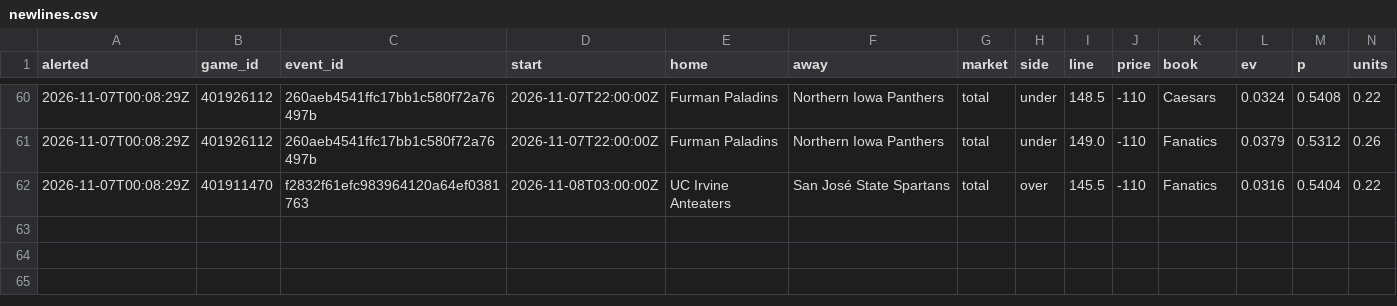
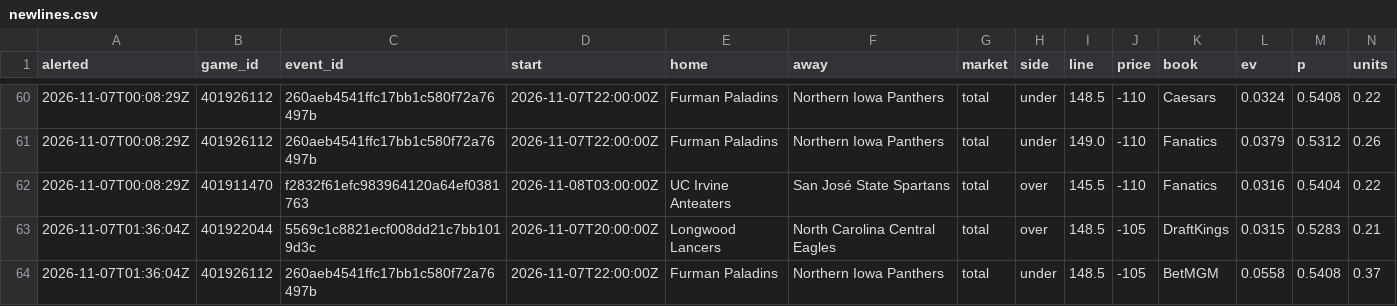
Before and after one commit to psturo77/cbb-data, a CSV file: steam/newlines.csv, drawn as a sheet; only a part is shown, gaps mark what is left out; rows hold the shown columns only; the diff names each change by its address in the sheet, - before the commit and + after, or states it on an @@ line.

```diff
--- a/steam/newlines.csv
+++ b/steam/newlines.csv
+row 63: 2026-11-07T01:36:04Z | 401922044 | 5569c1c8821ecf008dd21c7bb1019d3c | 2026-11-07T20:00:00Z | Longwood Lancers | North Carolina Central Eagles | total | over | 148.5 | -105 | DraftKings | 0.0315 | 0.5283 | 0.21
+row 64: 2026-11-07T01:36:04Z | 401926112 | 260aeb4541ffc17bb1c580f72a76497b | 2026-11-07T22:00:00Z | Furman Paladins | Northern Iowa Panthers | total | under | 148.5 | -105 | BetMGM | 0.0558 | 0.5408 | 0.37
```
